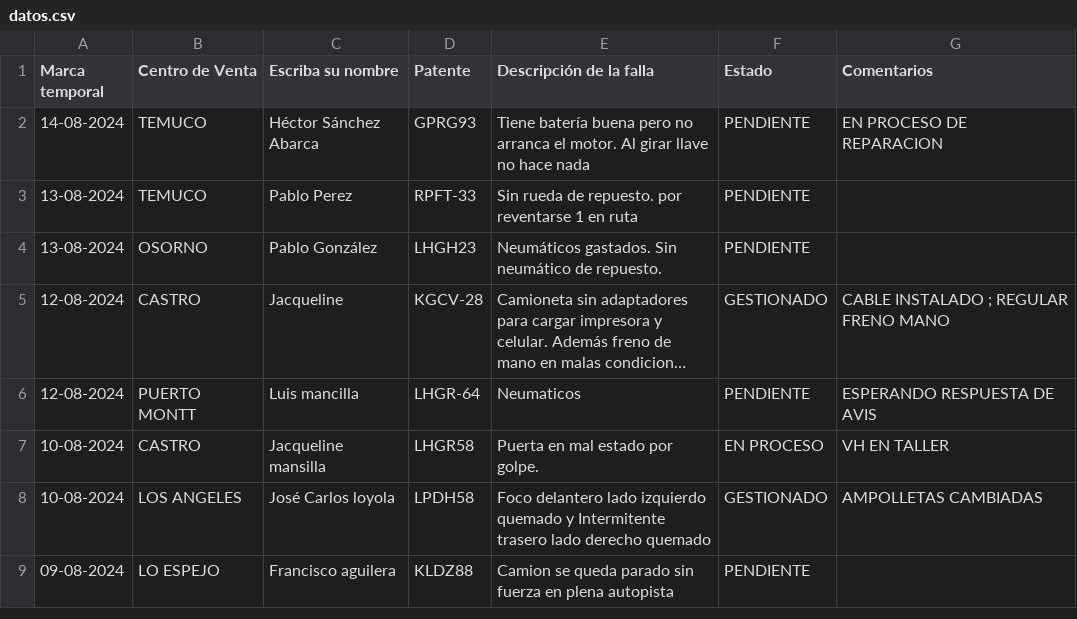
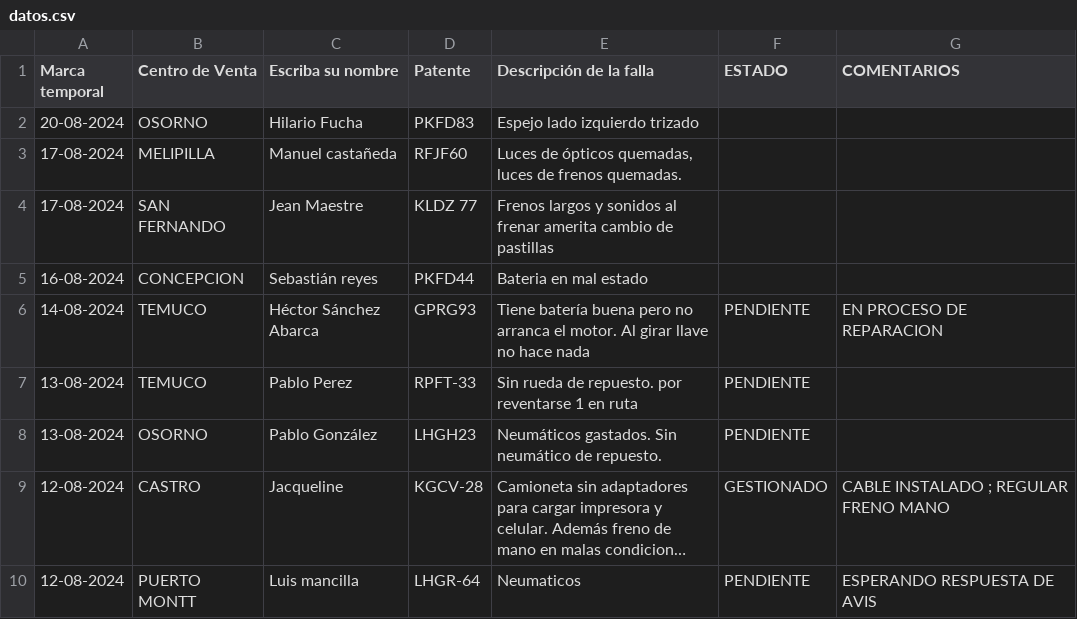
Before and after one commit to M4rc3l0789/SolicitudVendedoresMar, a CSV file: datos.csv, drawn as a sheet; only a part is shown; the shorter side is filled out with more unchanged rows; long unchanged cells end in ….

Commit message:
Add files via upload

```diff
--- a/datos.csv
+++ b/datos.csv
@@ -1,2 +1,6 @@
-Marca temporal;Centro de Venta;Escriba su nombre;Patente;Descripción de la falla;Estado;Comentarios
+Marca temporal;Centro de Venta;Escriba su nombre;Patente;Descripción de la falla;ESTADO;COMENTARIOS
+20-08-2024;OSORNO;Hilario Fucha ;PKFD83;Espejo lado izquierdo trizado ;;
+17-08-2024;MELIPILLA;Manuel castañeda ;RFJF60;Luces de ópticos quemadas, luces de frenos quemadas.;;
+17-08-2024;SAN FERNANDO;Jean Maestre ;KLDZ 77 ;Frenos largos y sonidos al frenar amerita cambio de pastillas ;;
+16-08-2024;CONCEPCION;Sebastián reyes ;PKFD44;Bateria en mal estado;;
 14-08-2024;TEMUCO;Héctor Sánchez Abarca ;GPRG93;Tiene batería buena pero no arranca el motor. Al girar llave no hace nada;PENDIENTE;EN PROCESO DE REPARACION
```
